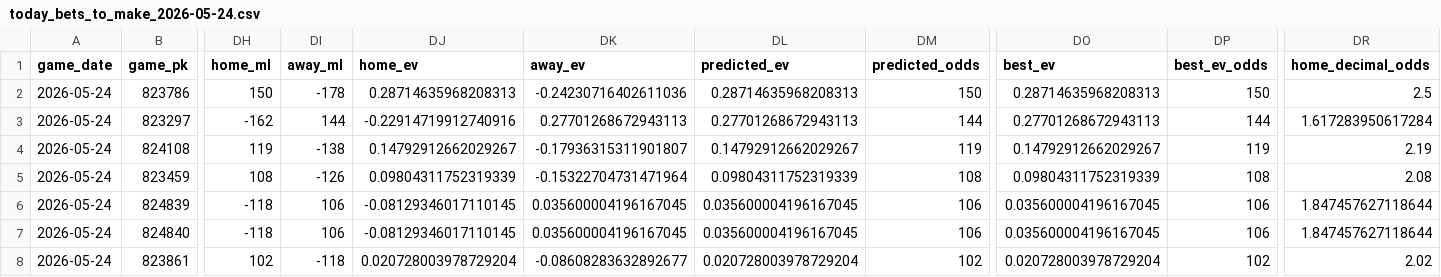
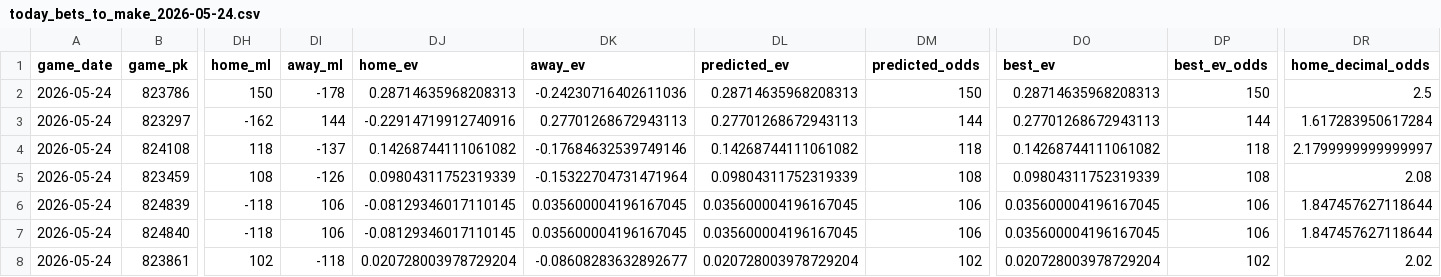
Before and after one commit to tyler-janak/TheBullpenBet, a CSV file: outputs/today_bets_to_make_2026-05-24.csv, drawn as a sheet; only a part is shown, gaps mark what is left out; the diff covers the shown part only; the diff names each change by its address in the sheet, - before the commit and + after, or states it on an @@ line.

```diff
--- a/outputs/today_bets_to_make_2026-05-24.csv
+++ b/outputs/today_bets_to_make_2026-05-24.csv
-DH4 (home_ml): 119
+DH4 (home_ml): 118
-DI4 (away_ml): -138
+DI4 (away_ml): -137
-DJ4 (home_ev): 0.14792912662029267
+DJ4 (home_ev): 0.14268744111061082
-DK4 (away_ev): -0.17936315311901807
+DK4 (away_ev): -0.17684632539749146
-DL4 (predicted_ev): 0.14792912662029267
+DL4 (predicted_ev): 0.14268744111061082
-DM4 (predicted_odds): 119
+DM4 (predicted_odds): 118
-DO4 (best_ev): 0.14792912662029267
+DO4 (best_ev): 0.14268744111061082
-DP4 (best_ev_odds): 119
+DP4 (best_ev_odds): 118
-DR4 (home_decimal_odds): 2.19
+DR4 (home_decimal_odds): 2.1799999999999997
```
Also changed, not shown: 2 edited cells elsewhere in this file, 2026_picks_accuracy.csv, models/hitter_metrics.csv, 15 other files.
